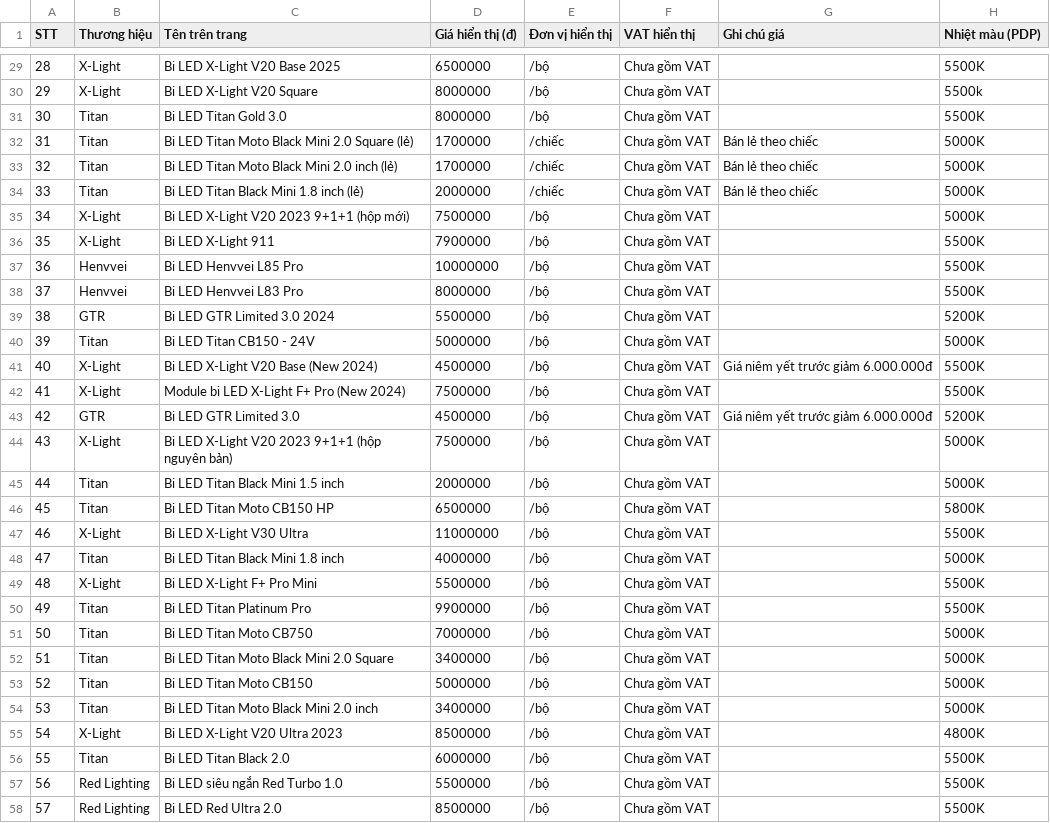
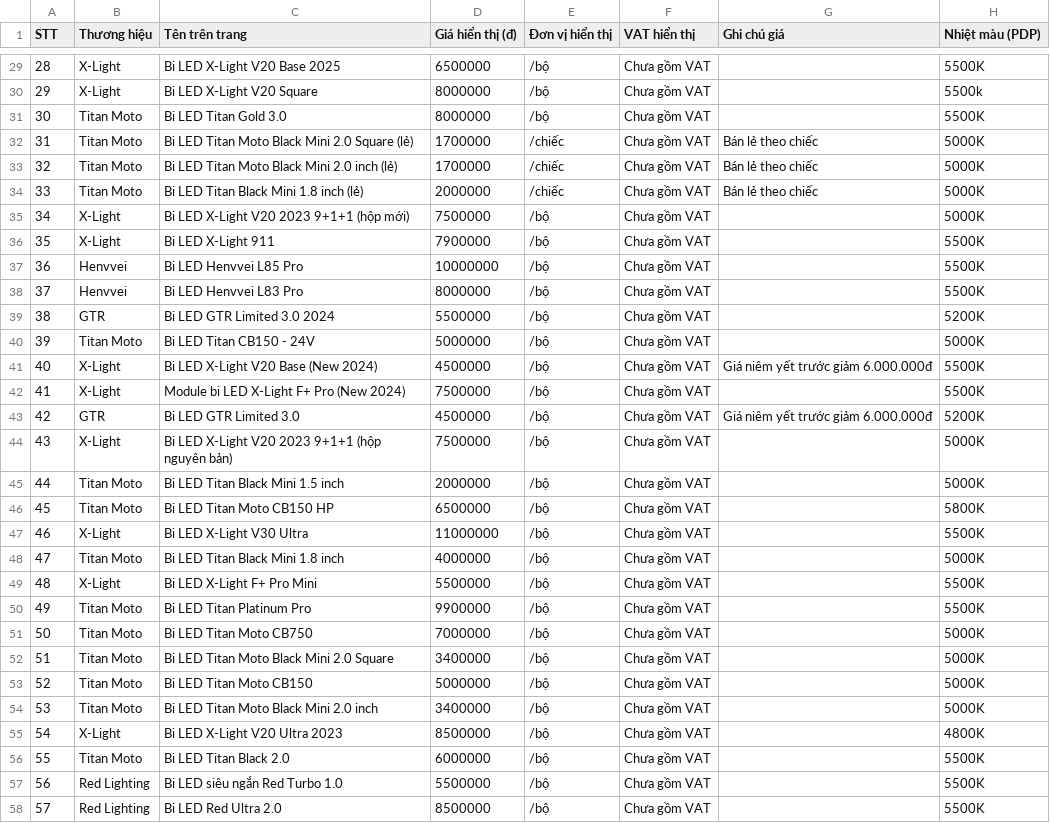
Before and after one commit to manhcuong365group/preview-365group, a CSV file: auto365/nang-cap-anh-sang-bi-led/kiem-tra-noi-bo/04_Master_Data_San_Pham_Bi_LED.csv, drawn as a sheet; only a part is shown, gaps mark what is left out; the diff covers the shown part only; the diff names each change by its address in the sheet, - before the commit and + after, or states it on an @@ line.

```diff
--- a/auto365/nang-cap-anh-sang-bi-led/kiem-tra-noi-bo/04_Master_Data_San_Pham_Bi_LED.csv
+++ b/auto365/nang-cap-anh-sang-bi-led/kiem-tra-noi-bo/04_Master_Data_San_Pham_Bi_LED.csv
-B31:B34 (Thương hiệu): Titan
+B31:B34 (Thương hiệu): Titan Moto
-B40 (Thương hiệu): Titan
+B40 (Thương hiệu): Titan Moto
-B45:B46 (Thương hiệu): Titan
+B45:B46 (Thương hiệu): Titan Moto
-B48 (Thương hiệu): Titan
+B48 (Thương hiệu): Titan Moto
-B50:B54 (Thương hiệu): Titan
+B50:B54 (Thương hiệu): Titan Moto
-B56 (Thương hiệu): Titan
+B56 (Thương hiệu): Titan Moto
```
Also changed, not shown: 16 edited cells elsewhere in this file, 4 other files.
